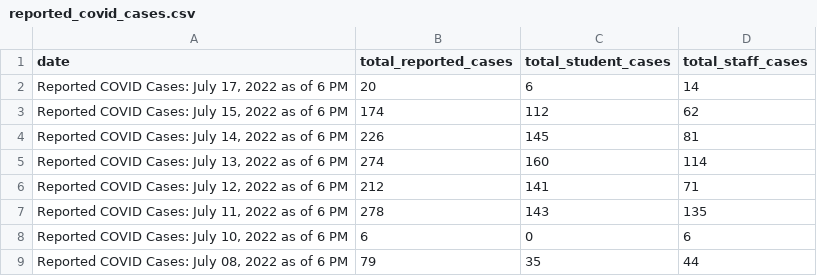
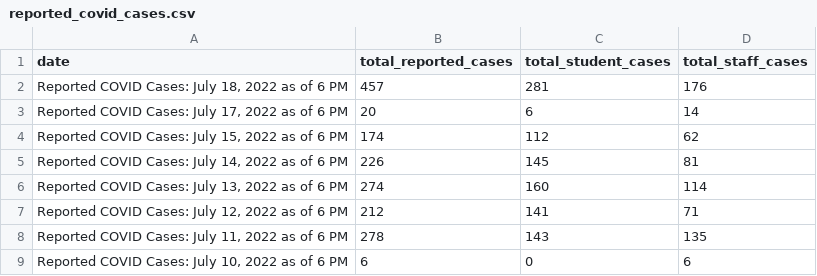
Before and after one commit to thecityny/doe-covid-stats-scraper, a CSV file: data/reported_covid_cases.csv, drawn as a sheet; only a part is shown; the shorter side is filled out with more unchanged rows.

```diff
--- a/data/reported_covid_cases.csv
+++ b/data/reported_covid_cases.csv
@@ -1,2 +1,3 @@
 date,total_reported_cases,total_student_cases,total_staff_cases
+"Reported COVID Cases: July 18, 2022 as of 6 PM",457,281,176
 "Reported COVID Cases: July 17, 2022 as of 6 PM",20,6,14
```
Also changed, not shown: data/charter_actions.csv, data/cum_covid_cases.csv, 1 other file.
